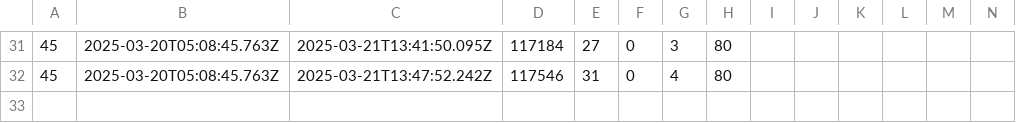
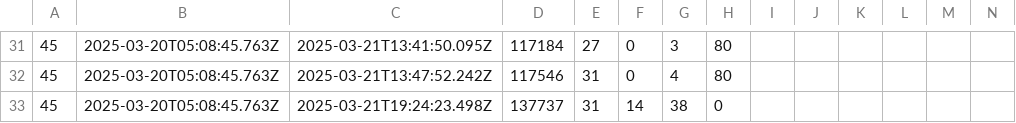
Before and after one commit to MatHenriqueAssis/Chico-Quiz-Flask-App, a CSV file: instances/Log-Jogo.csv, drawn as a sheet; only a part is shown, gaps mark what is left out; rows hold the shown columns only; the diff names each change by its address in the sheet, - before the commit and + after, or states it on an @@ line.

```diff
--- a/instances/Log-Jogo.csv
+++ b/instances/Log-Jogo.csv
+row 33: 45 | 2025-03-20T05:08:45.763Z | 2025-03-21T19:24:23.498Z | 137737 | 31 | 14 | 38 | 0
```
Also changed, not shown: instances/Log-Foto.csv, 7 other files.
